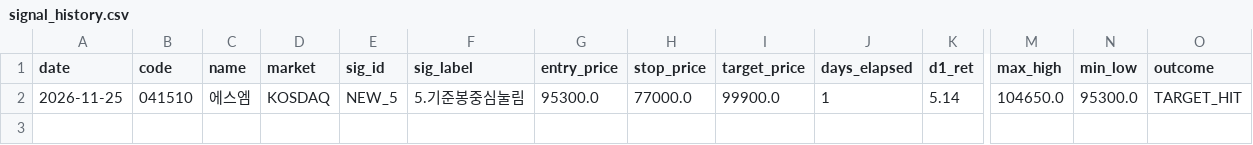
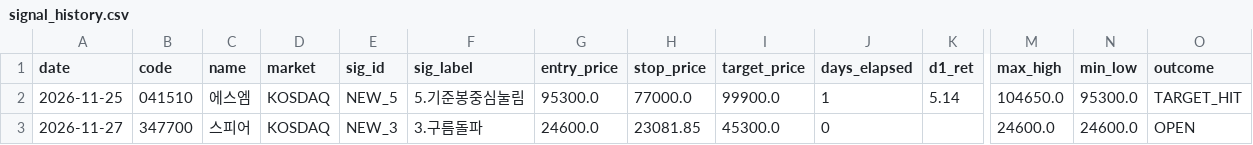
Before and after one commit to anjunseob12-spec/alert, a CSV file: signal_history.csv, drawn as a sheet; only a part is shown, gaps mark what is left out; rows hold the shown columns only; the diff names each change by its address in the sheet, - before the commit and + after, or states it on an @@ line.

```diff
--- a/signal_history.csv
+++ b/signal_history.csv
+row 3: 2026-11-27 | 347700 | 스피어 | KOSDAQ | NEW_3 | 3.구름돌파 | 24600.0 | 23081.85 | 45300.0 | 0 |  | 24600.0 | 24600.0 | OPEN
```
Also changed, not shown: 1 other file.
